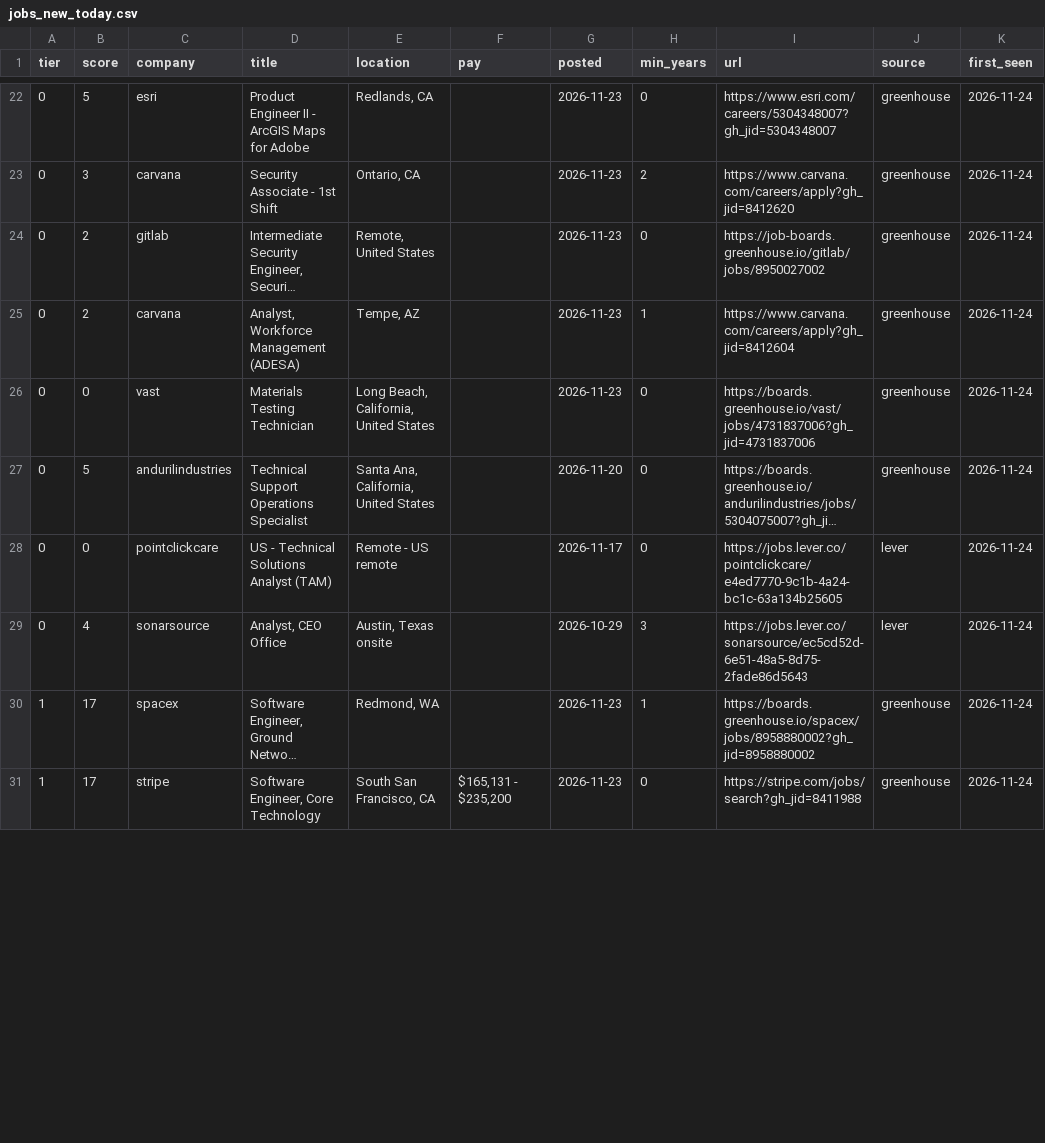
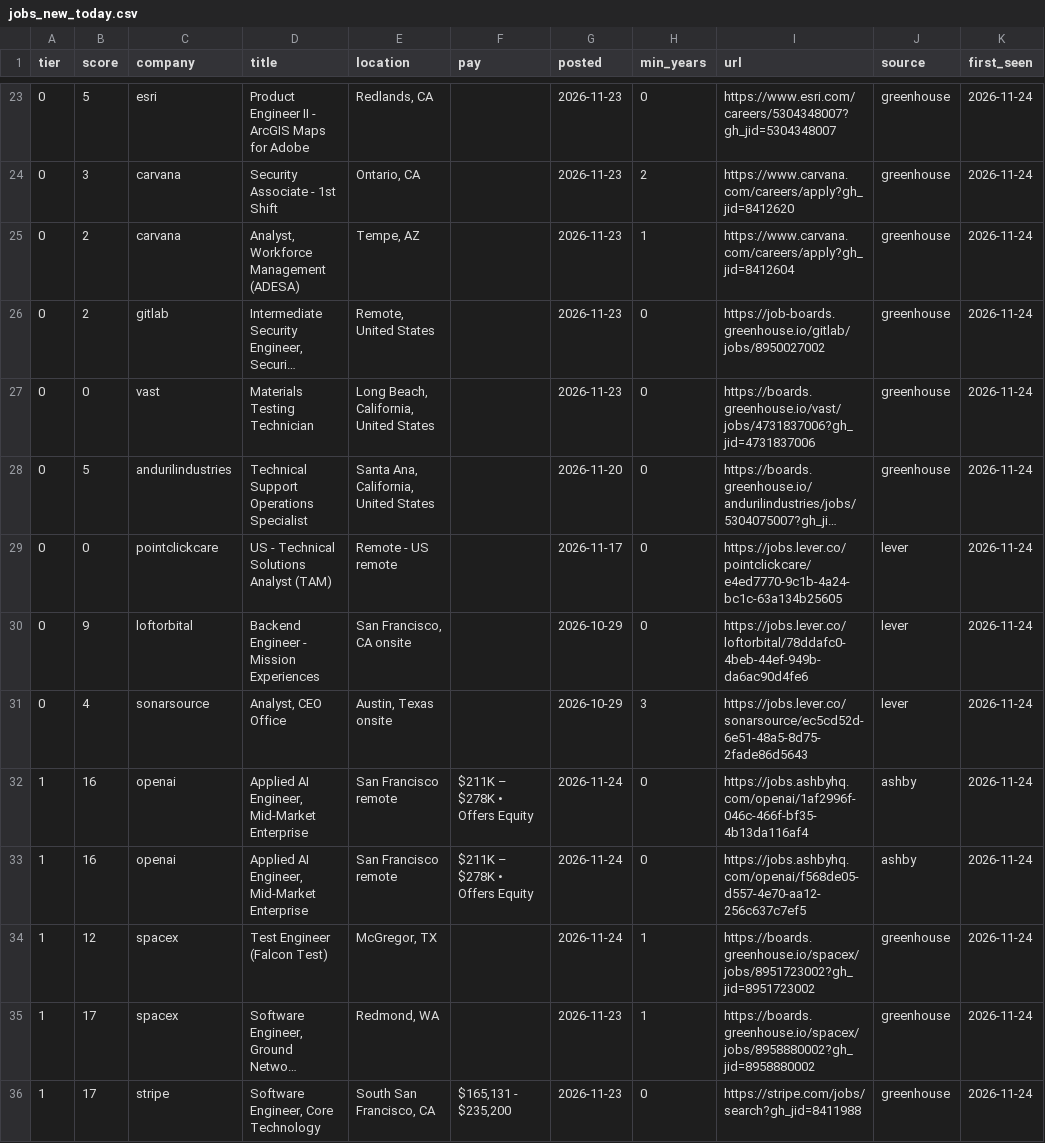
Before and after one commit to CH6RIZARD/CH6RIZARD.github.io, a CSV file: .hunt/jobs_new_today.csv, drawn as a sheet; only a part is shown, gaps mark what is left out; long unchanged cells end in …; the diff covers the shown part only; the diff names each change by its address in the sheet, - before the commit and + after, or states it on an @@ line.

```diff
--- a/.hunt/jobs_new_today.csv
+++ b/.hunt/jobs_new_today.csv
+row 30: 0 | 9 | loftorbital | Backend Engineer - Mission Experiences | San Francisco, CA onsite |  | 2026-10-29 | 0 | https://jobs.lever.co/loftorbital/78ddafc0-4beb-44ef-949b-da6ac90d4fe6 | lever | 2026-11-24
+row 32: 1 | 16 | openai | Applied AI Engineer, Mid-Market Enterprise | San Francisco remote | $211K – $278K • Offers Equity | 2026-11-24 | 0 | https://jobs.ashbyhq.com/openai/1af2996f-046c-466f-bf35-4b13da116af4 | ashby | 2026-11-24
+row 33: 1 | 16 | openai | Applied AI Engineer, Mid-Market Enterprise | San Francisco remote | $211K – $278K • Offers Equity | 2026-11-24 | 0 | https://jobs.ashbyhq.com/openai/f568de05-d557-4e70-aa12-256c637c7ef5 | ashby | 2026-11-24
+row 34: 1 | 12 | spacex | Test Engineer (Falcon Test) | McGregor, TX |  | 2026-11-24 | 1 | https://boards.greenhouse.io/spacex/jobs/8951723002?gh_jid=8951723002 | greenhouse | 2026-11-24
```
Also changed, not shown: 3 added rows, 1 removed row and 1 moved row elsewhere in this file, .hunt/jobs_all.csv, 5 other files.
